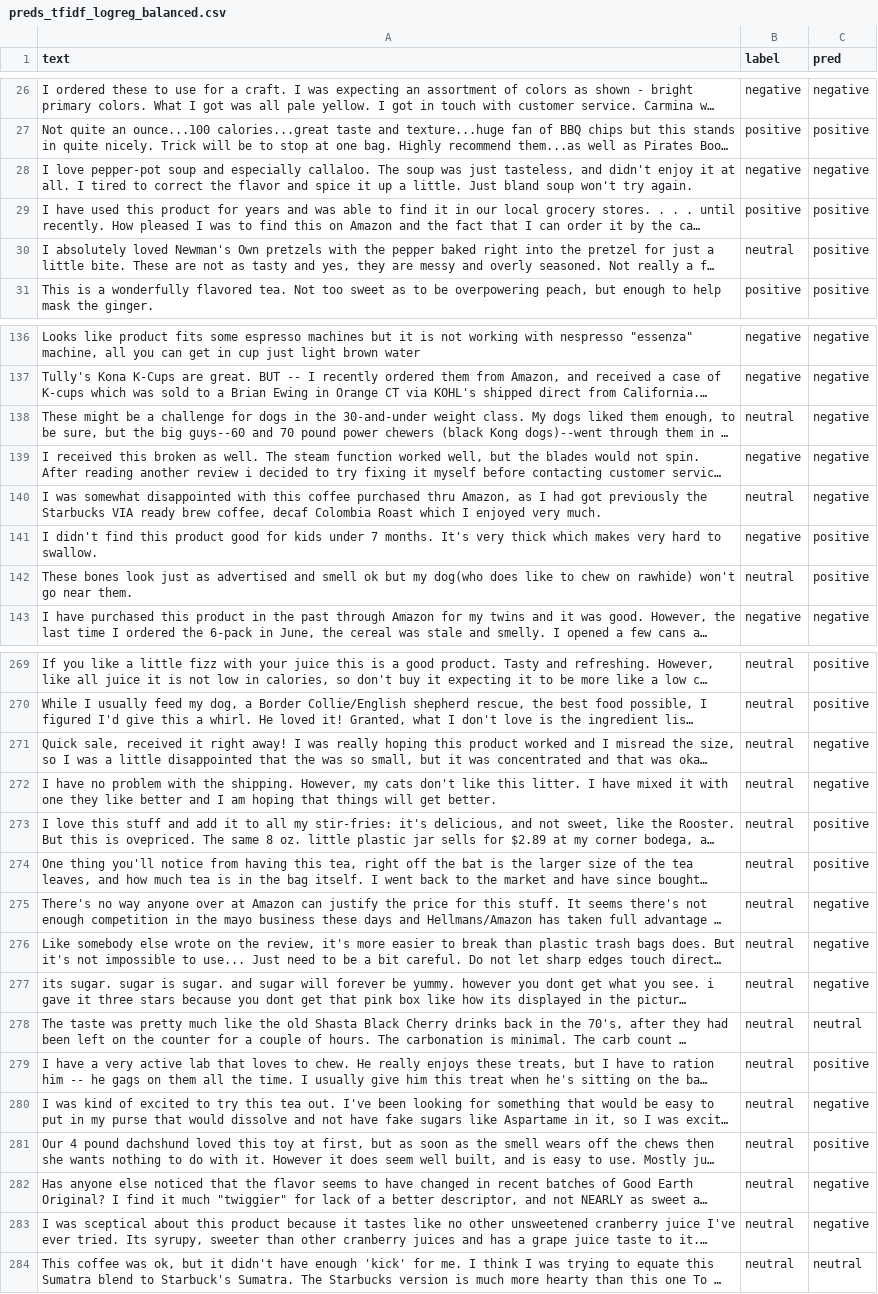
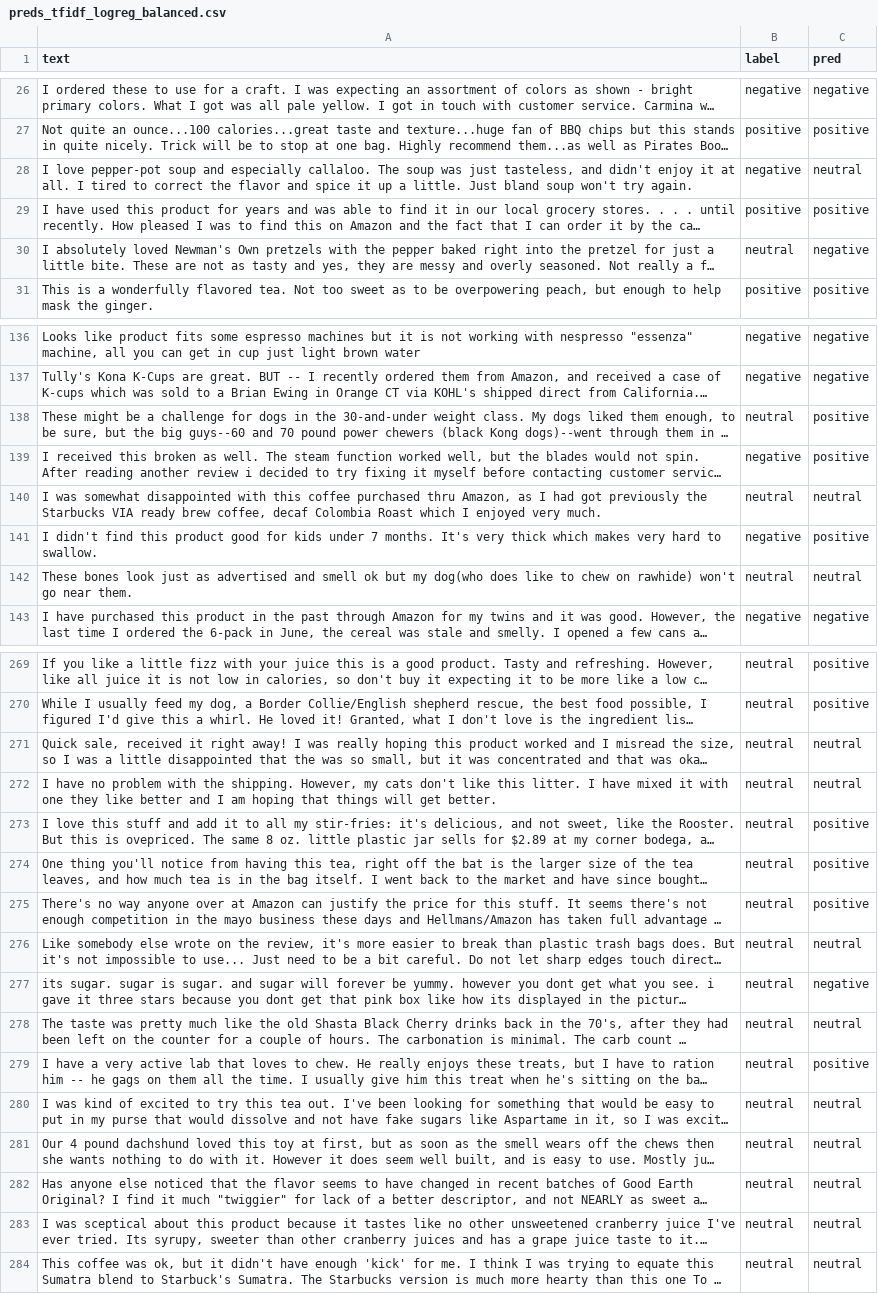
Before and after one commit to Rabiarkan/llm-vs-classic-ml-text-classification, a CSV file: results/preds_tfidf_logreg_balanced.csv, drawn as a sheet; only a part is shown, gaps mark what is left out; long unchanged cells end in …; the diff covers the shown part only; the diff names each change by its address in the sheet, - before the commit and + after, or states it on an @@ line.

```diff
--- a/results/preds_tfidf_logreg_balanced.csv
+++ b/results/preds_tfidf_logreg_balanced.csv
-C28 (pred): negative
+C28 (pred): neutral
-C30 (pred): positive
+C30 (pred): negative
-C138:C139 (pred): negative
+C138:C139 (pred): positive
-C140 (pred): negative
+C140 (pred): neutral
-C142 (pred): positive
+C142 (pred): neutral
-C271:C272 (pred): negative
+C271:C272 (pred): neutral
-C275 (pred): negative
+C275 (pred): positive
-C276 (pred): negative
+C276 (pred): neutral
-C280 (pred): negative
+C280 (pred): neutral
-C281 (pred): positive
+C281 (pred): neutral
-C282:C283 (pred): negative
+C282:C283 (pred): neutral
```
Also changed, not shown: 38 edited cells elsewhere in this file, results/preds_tfidf_logreg_natural.csv, results/preds_tfidf_xgb_balanced.csv, 12 other files.
